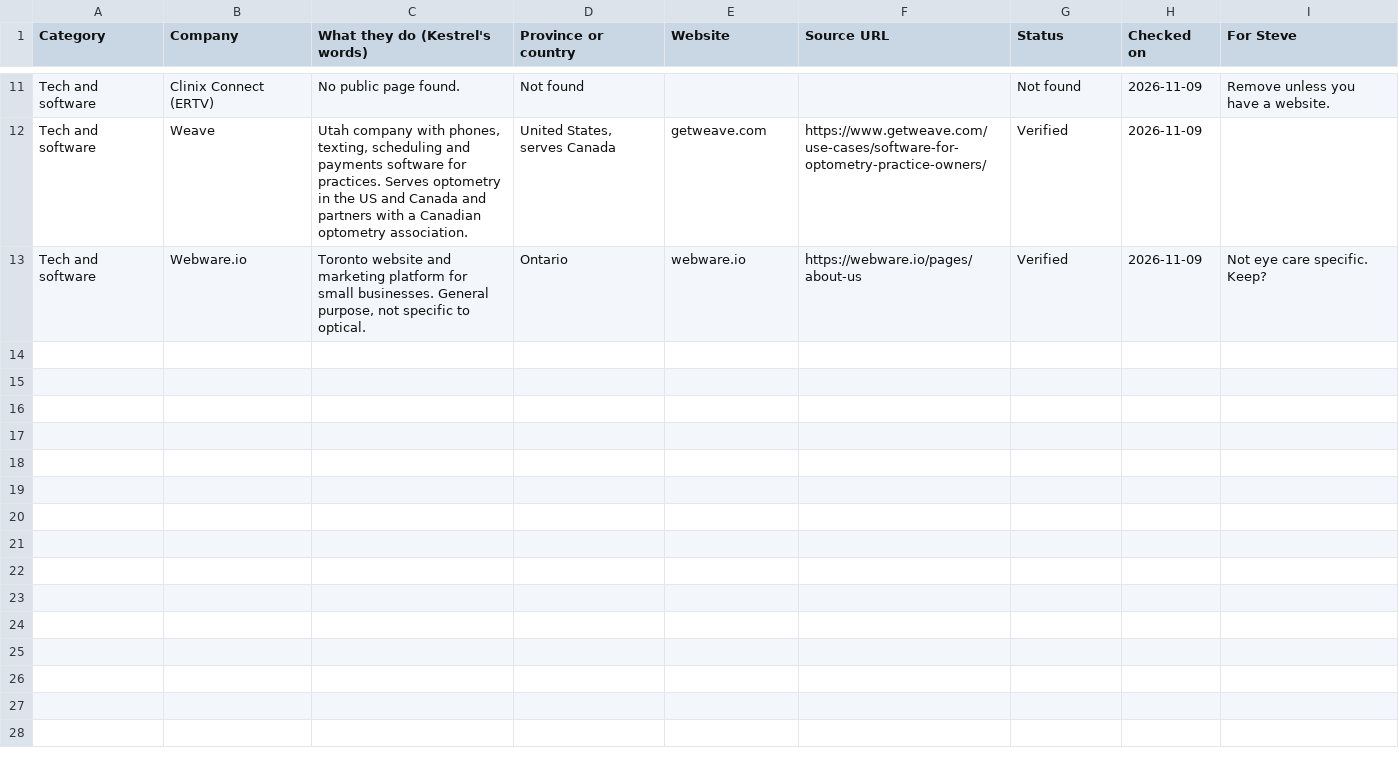
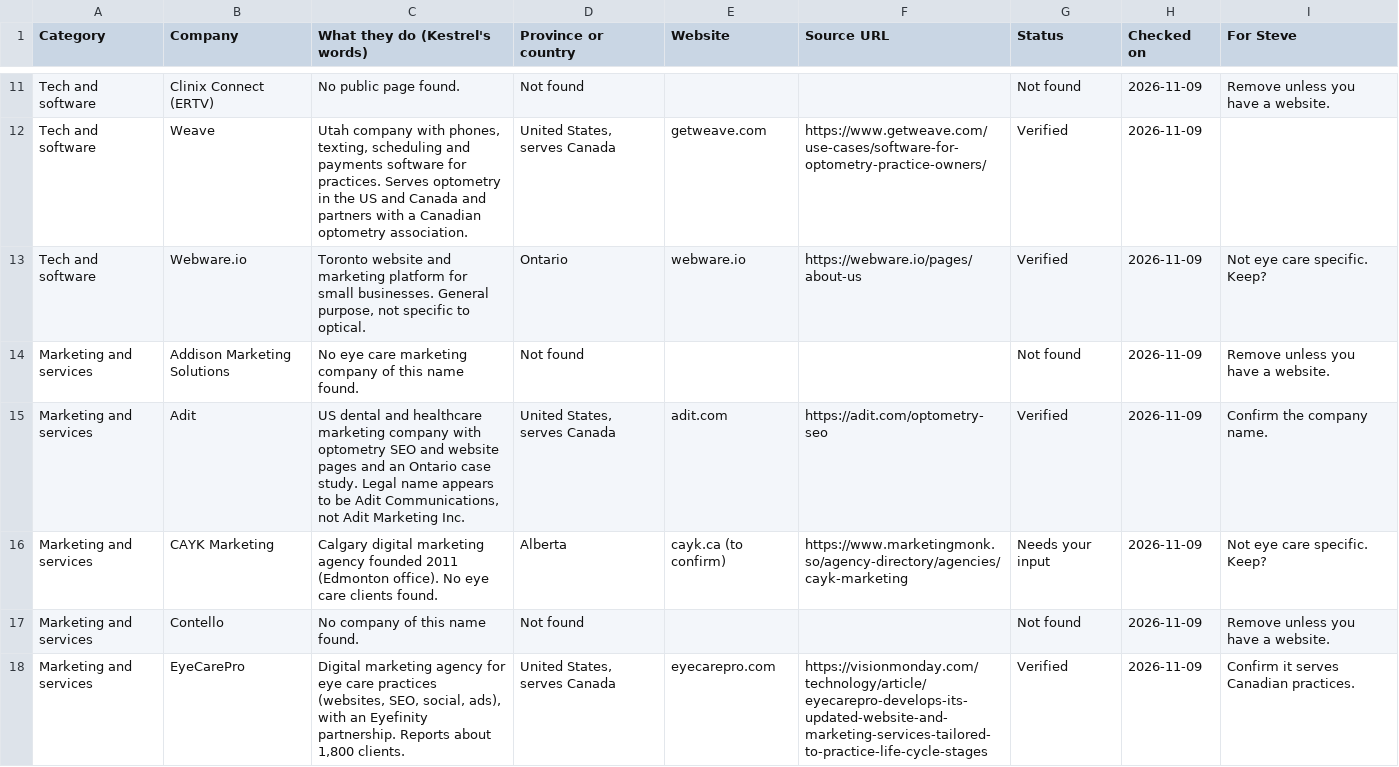
Before and after one commit to stevebsmith88-netizen/Kestrel, a CSV file: docs/marketing/directory-batches/batch-05-tech-services-retail.csv, drawn as a sheet; only a part is shown, gaps mark what is left out; the diff covers the shown part only; the diff names each change by its address in the sheet, - before the commit and + after, or states it on an @@ line.

```diff
--- a/docs/marketing/directory-batches/batch-05-tech-services-retail.csv
+++ b/docs/marketing/directory-batches/batch-05-tech-services-retail.csv
+row 14: Marketing and services | Addison Marketing Solutions | No eye care marketing company of this name found. | Not found |  |  | Not found | 2026-11-09 | Remove unless you have a website.
+row 15: Marketing and services | Adit | US dental and healthcare marketing company with optometry SEO and website pages and an Ontario case study. Legal name appears to be Adit Communications, not Adit Marketing Inc. | United States, serves Canada | adit.com | https://adit.com/optometry-seo | Verified | 2026-11-09 | Confirm the company name.
+row 16: Marketing and services | CAYK Marketing | Calgary digital marketing agency founded 2011 (Edmonton office). No eye care clients found. | Alberta | cayk.ca (to confirm) | https://www.marketingmonk.so/agency-directory/agencies/cayk-marketing | Needs your input | 2026-11-09 | Not eye care specific. Keep?
+row 17: Marketing and services | Contello | No company of this name found. | Not found |  |  | Not found | 2026-11-09 | Remove unless you have a website.
+row 18: Marketing and services | EyeCarePro | Digital marketing agency for eye care practices (websites, SEO, social, ads), with an Eyefinity partnership. Reports about 1,800 clients. | United States, serves Canada | eyecarepro.com | https://visionmonday.com/technology/article/eyecarepro-develops-its-updated-website-and-marketing-services-tailored-to-practice-life-cycle-stages | Verified | 2026-11-09 | Confirm it serves Canadian practices.
```
Also changed, not shown: 5 added rows elsewhere in this file.
